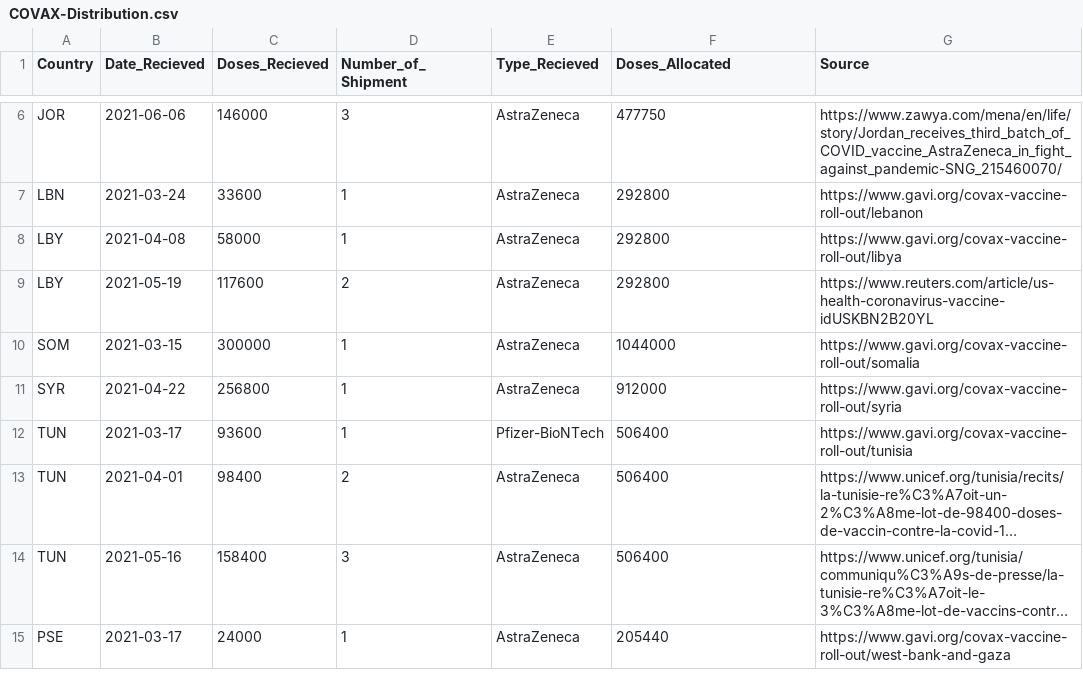
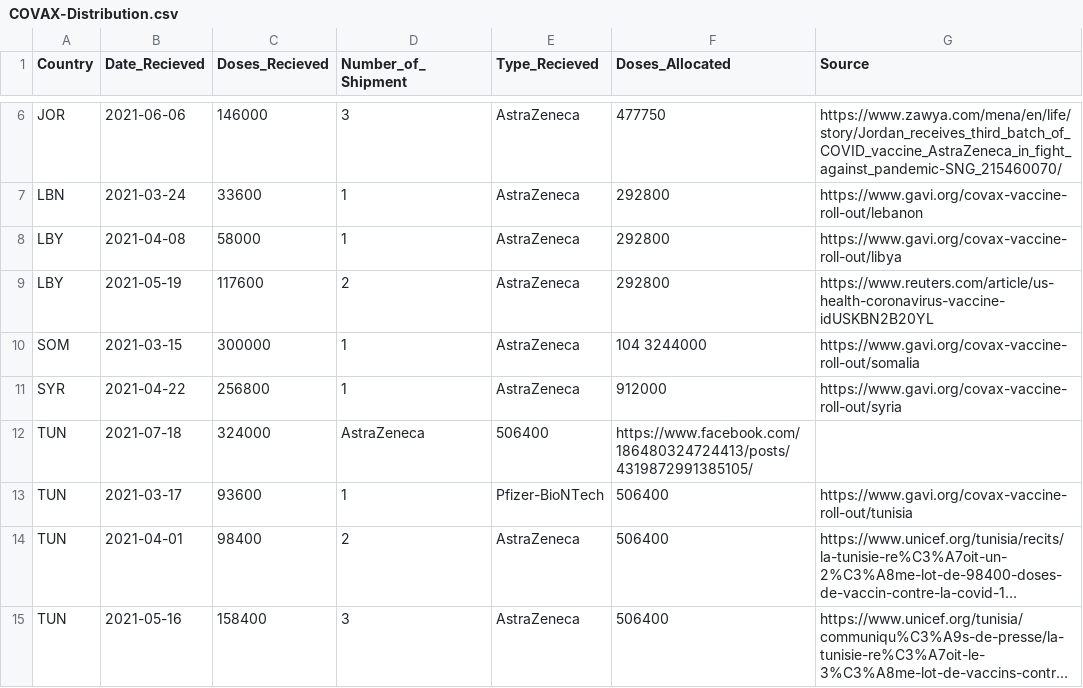
Before and after one commit to inception-labs/covid-vaccine-mena, a CSV file: Distribution/COVAX-Distribution.csv, drawn as a sheet; only a part is shown, gaps mark what is left out; the shorter side is filled out with more unchanged rows; long unchanged cells end in ….

Commit message:
Update COVAX-Distribution.csv

```diff
--- a/Distribution/COVAX-Distribution.csv
+++ b/Distribution/COVAX-Distribution.csv
@@ -9,4 +9,5 @@ LBY,2021-04-08,58000,1,AstraZeneca,292800,"https://www.gavi.org/covax-vaccine-ro
 LBY,2021-05-19,117600,2,AstraZeneca,292800,"https://www.reuters.com/article/us-health-coronavirus-vaccine-idUSKBN2B20YL"
-SOM,2021-03-15,300000,1,AstraZeneca,1044000,"https://www.gavi.org/covax-vaccine-roll-out/somalia"
+SOM,2021-03-15,300000,1,AstraZeneca,104 3244000,"https://www.gavi.org/covax-vaccine-roll-out/somalia"
 SYR,2021-04-22,256800,1,AstraZeneca,912000,"https://www.gavi.org/covax-vaccine-roll-out/syria"
+TUN,2021-07-18,324000,AstraZeneca,506400,"https://www.facebook.com/186480324724413/posts/4319872991385105/"
 TUN,2021-03-17,93600,1,Pfizer-BioNTech,506400,"https://www.gavi.org/covax-vaccine-roll-out/tunisia"
```
